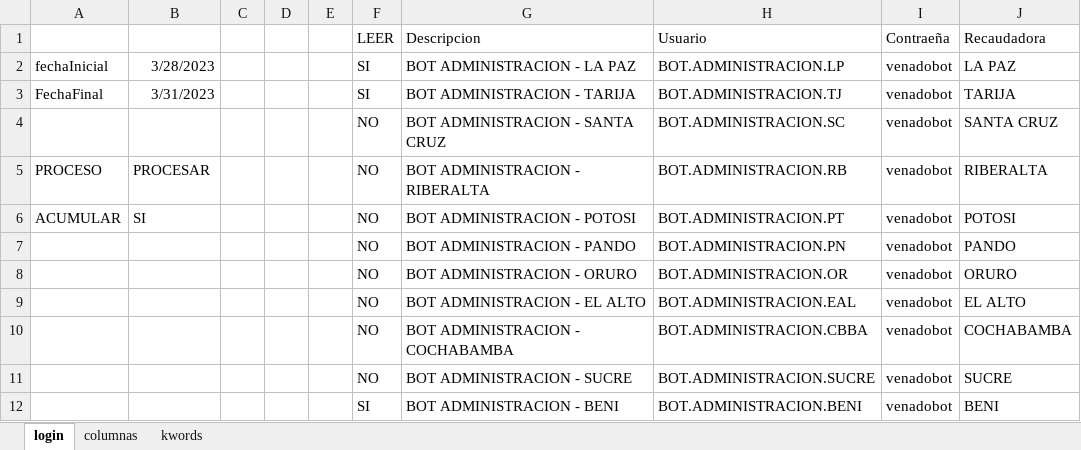
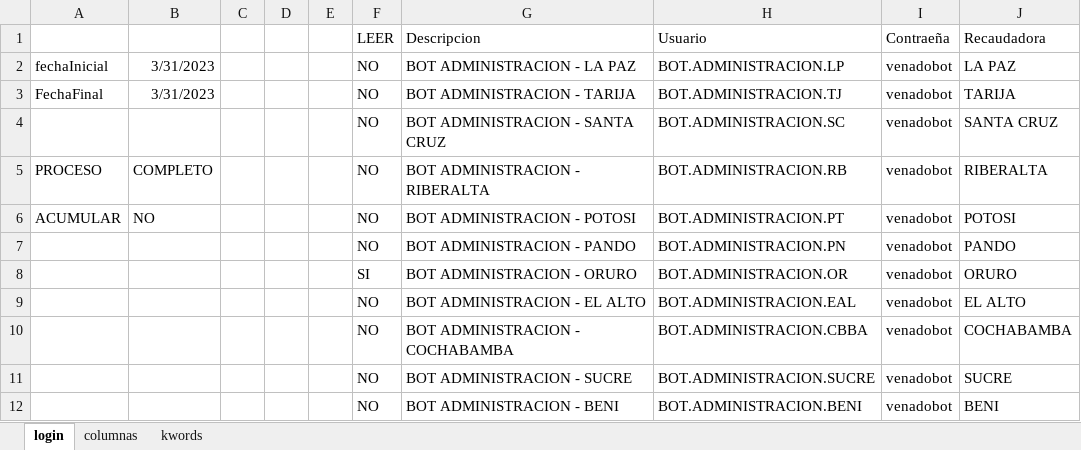
Before and after one commit to danielichis/bot4, an Excel workbook: config.xlsx, sheet login, drawn as a sheet; values as stored, in another font and other column widths than the file's, no borders; the diff names each change by its address in the sheet, - before the commit and + after, or states it on an @@ line.

Commit message:
with sgv data in csv ccaj details

```diff
--- a/config.xlsx (sheet login)
+++ b/config.xlsx (sheet login)
-B2: 3/28/2023
+B2: 3/31/2023
-F2:F3 (LEER): SI
+F2:F3 (LEER): NO
-B5: PROCESAR
+B5: COMPLETO
-B6: SI
+B6: NO
-F8 (LEER): NO
+F8 (LEER): SI
-F12 (LEER): SI
+F12 (LEER): NO
```
Also changed, not shown: 19 other files.
